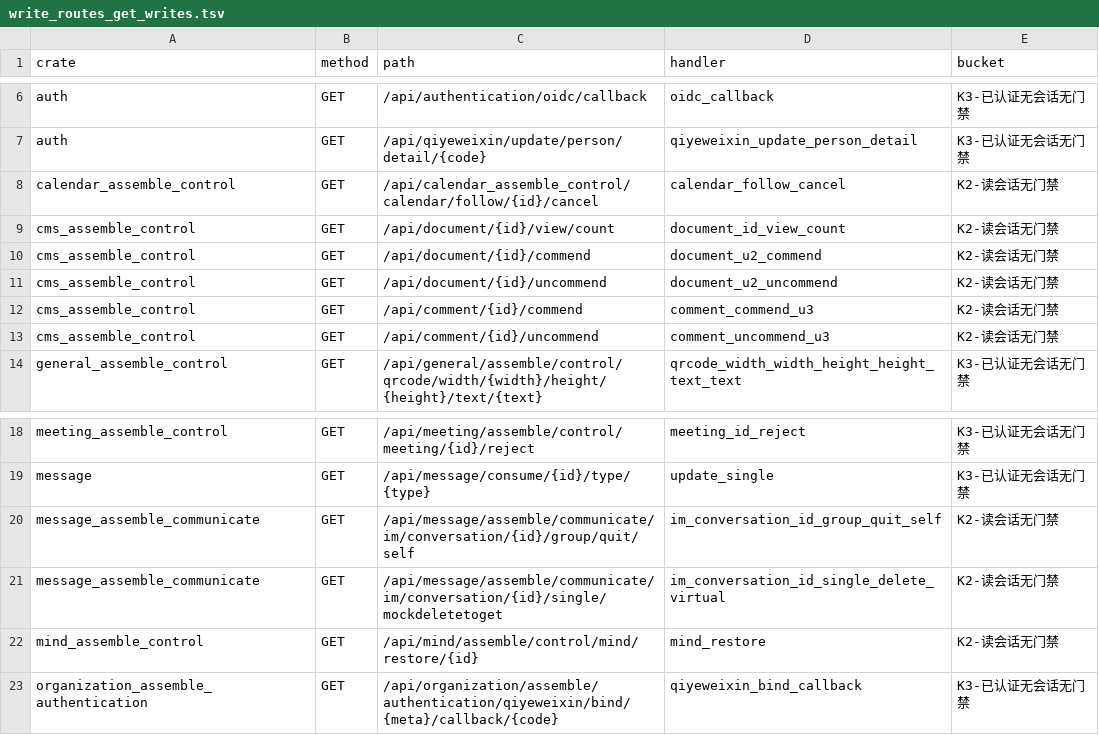
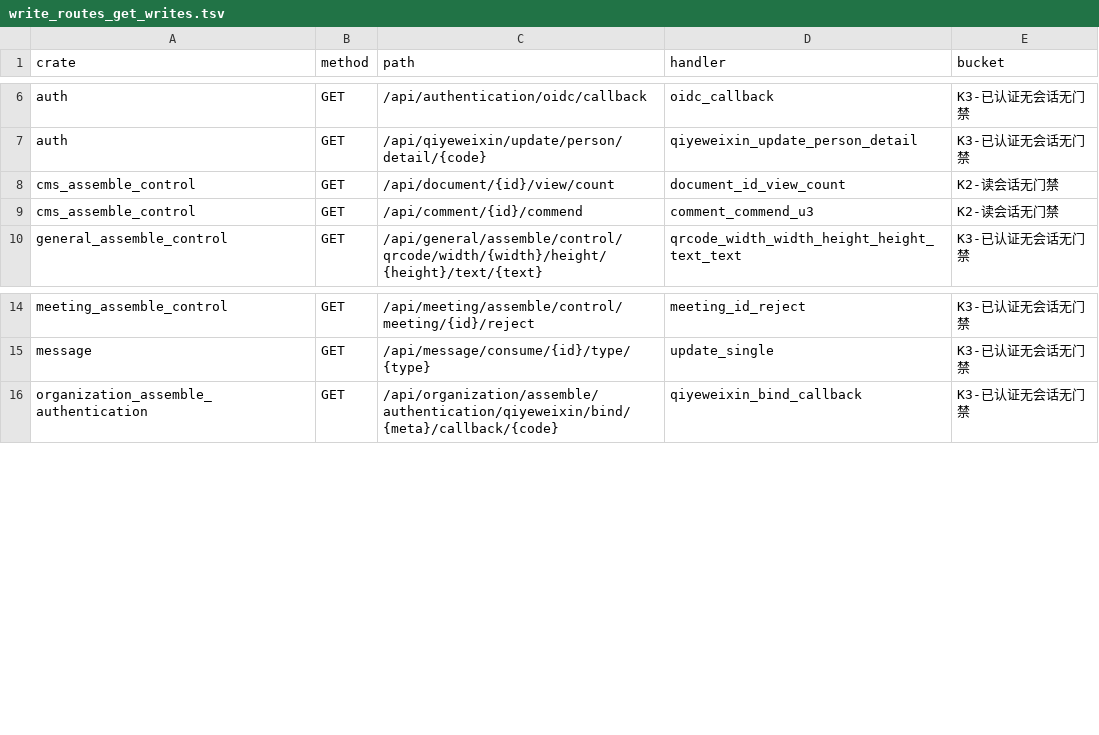
Before and after one commit to annsshadow/fakeToys, a TSV file: oa4rust/backend/docs/audits/artifacts/write_routes_get_writes.tsv, drawn as a sheet; only a part is shown, gaps mark what is left out; the diff names each change by its address in the sheet, - before the commit and + after, or states it on an @@ line.

Commit message:
第三十一批（尺子轴）：自限定识别——GATE_RE 补门助手 + 自限定判据（缺陷 26 族）
- GATE_RE 补 is_conversation_member / person_can_manage_mind 两个门助手。
- 新增 SELF_SCOPE_RE + SELF_SCOPE_SQL_RE 接入 gateEvidence：写 SQL 把会话身份
  绑进 person/person_id/user_id 列（不认 creator，防 SET creator=$session 的
  按 id 更新被误判成有门）⇒ 自限定，等价归属门。反向见证内置。
- 读数：GET 写面 26→19（出清 7 条假阳）；R6→R5 自限定重分类 24 条
  （spot-check file recycle_empty 确为 WHERE person=$session）；判据见证缺口 0。
- 余 19 条：auth 6 回调、cms 2 合法已认证写、general qrcode、meeting 4 待拍、
  message consume 低危、org_auth 2 回调、program_center 2 匿名设计、
  program_init 1 有意匿名。真 IDOR 漏洞型已全清。
- 主账本新增 §三.31。

```diff
--- a/oa4rust/backend/docs/audits/artifacts/write_routes_get_writes.tsv
+++ b/oa4rust/backend/docs/audits/artifacts/write_routes_get_writes.tsv
-row 8: calendar_assemble_control | GET | /api/calendar_assemble_control/calendar/follow/{id}/cancel | calendar_follow_cancel | K2-读会话无门禁
-row 10: cms_assemble_control | GET | /api/document/{id}/commend | document_u2_commend | K2-读会话无门禁
-row 11: cms_assemble_control | GET | /api/document/{id}/uncommend | document_u2_uncommend | K2-读会话无门禁
-row 13: cms_assemble_control | GET | /api/comment/{id}/uncommend | comment_uncommend_u3 | K2-读会话无门禁
-row 20: message_assemble_communicate | GET | /api/message/assemble/communicate/im/conversation/{id}/group/quit/self | im_conversation_id_group_quit_self | K2-读会话无门禁
-row 21: message_assemble_communicate | GET | /api/message/assemble/communicate/im/conversation/{id}/single/mockdeletetoget | im_conversation_id_single_delete_virtual | K2-读会话无门禁
-row 22: mind_assemble_control | GET | /api/mind/assemble/control/mind/restore/{id} | mind_restore | K2-读会话无门禁
```
Also changed, not shown: oa4rust/backend/docs/audits/artifacts/write_routes_matrix.tsv, oa4rust/backend/docs/audits/artifacts/write_routes_readonly_on_writemethod.tsv, 2 other files.
